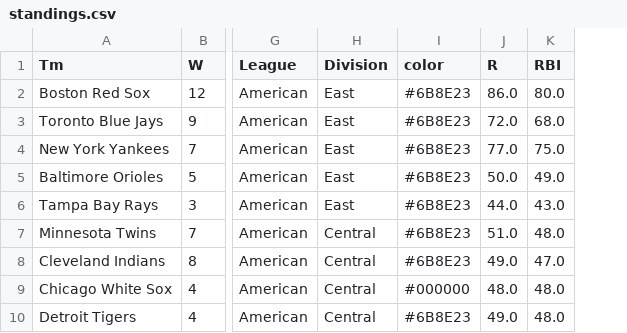
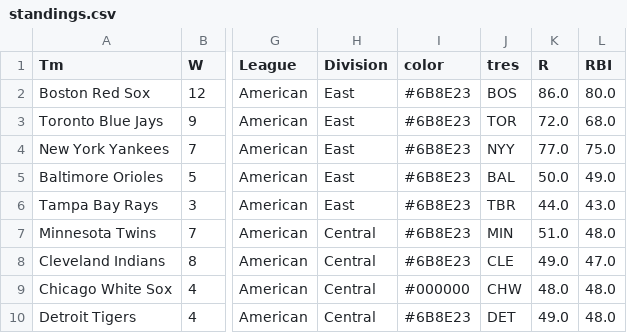
Before and after one commit to timbroderick/pybaseball, a CSV file: csv/standings.csv, drawn as a sheet; only a part is shown, gaps mark what is left out; the diff names each change by its address in the sheet, - before the commit and + after, or states it on an @@ line.

```diff
--- a/csv/standings.csv
+++ b/csv/standings.csv
+column J (tres), rows 2-10: BOS | TOR | NYY | BAL | TBR | MIN | CLE | CHW | DET
```
Also changed, not shown: csv/bballJoin.csv, 21 other files.
